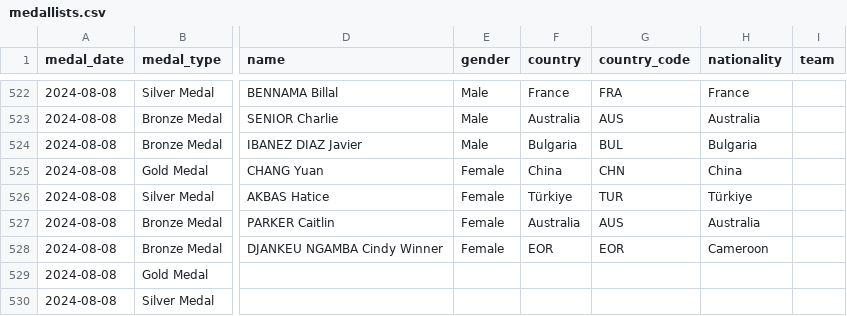
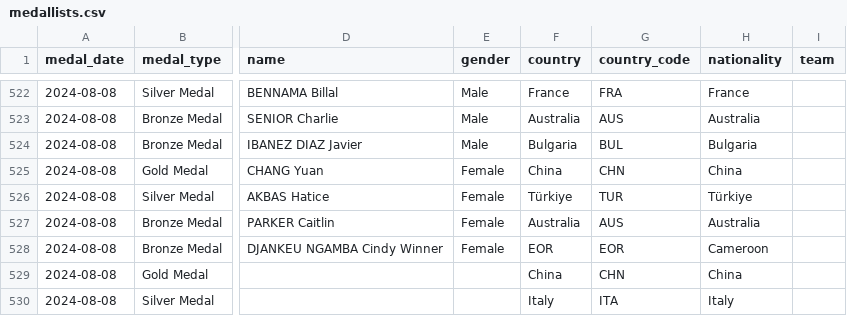
Before and after one commit to Zelikoo/Dashboard_JO_2024, a CSV file: Source/medallists.csv, drawn as a sheet; only a part is shown, gaps mark what is left out; the diff covers the shown part only; the diff names each change by its address in the sheet, - before the commit and + after, or states it on an @@ line.

Commit message:
Finalisation de l'onglet Country

```diff
--- a/Source/medallists.csv
+++ b/Source/medallists.csv
-F529 (country): (empty)
+F529 (country): China
-G529 (country_code): (empty)
+G529 (country_code): CHN
-H529 (nationality): (empty)
+H529 (nationality): China
-F530 (country): (empty)
+F530 (country): Italy
-G530 (country_code): (empty)
+G530 (country_code): ITA
-H530 (nationality): (empty)
+H530 (nationality): Italy
```
Also changed, not shown: 3 removed rows and 42 edited cells elsewhere in this file, 2 other files.
